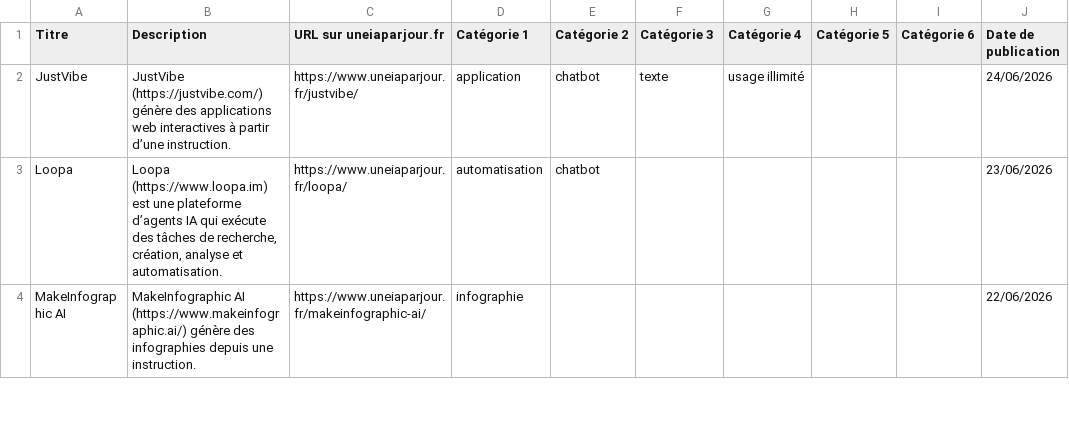
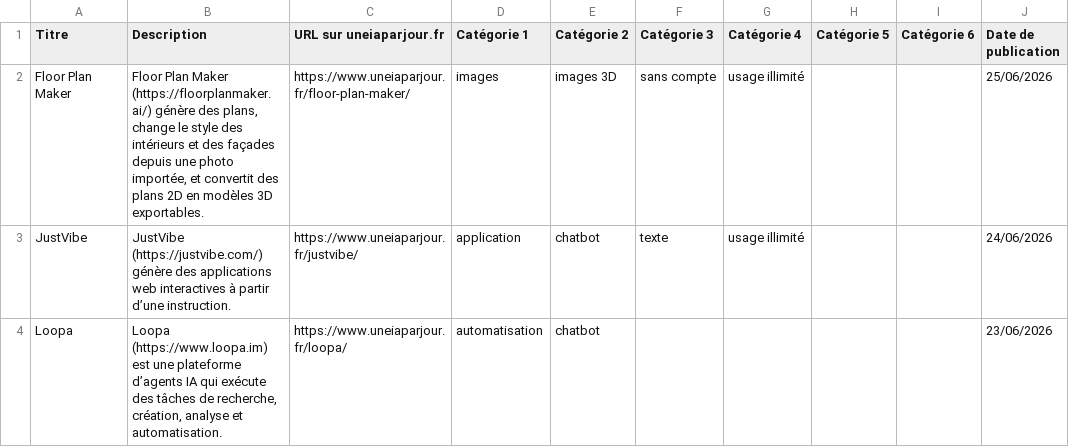
Before and after one commit to uneIAparjour/base, a CSV file: base-uneiaparjour.csv, drawn as a sheet; only a part is shown; the shorter side is filled out with more unchanged rows.

```diff
--- a/base-uneiaparjour.csv
+++ b/base-uneiaparjour.csv
@@ -1,2 +1,3 @@
 Titre,Description,URL sur uneiaparjour.fr,Catégorie 1,Catégorie 2,Catégorie 3,Catégorie 4,Catégorie 5,Catégorie 6,Date de publication
+Floor Plan Maker,"Floor Plan Maker (https://floorplanmaker.ai/) génère des plans, change le style des intérieurs et des façades depuis une photo importée, et convertit des plans 2D en modèles 3D exportables.",https://www.uneiaparjour.fr/floor-plan-maker/,images,images 3D,sans compte,usage illimité,,,25/06/2026
 JustVibe,JustVibe (https://justvibe.com/) génère des applications web interactives à partir d’une instruction.,https://www.uneiaparjour.fr/justvibe/,application,chatbot,texte,usage illimité,,,24/06/2026
```
Also changed, not shown: 3 other files.
